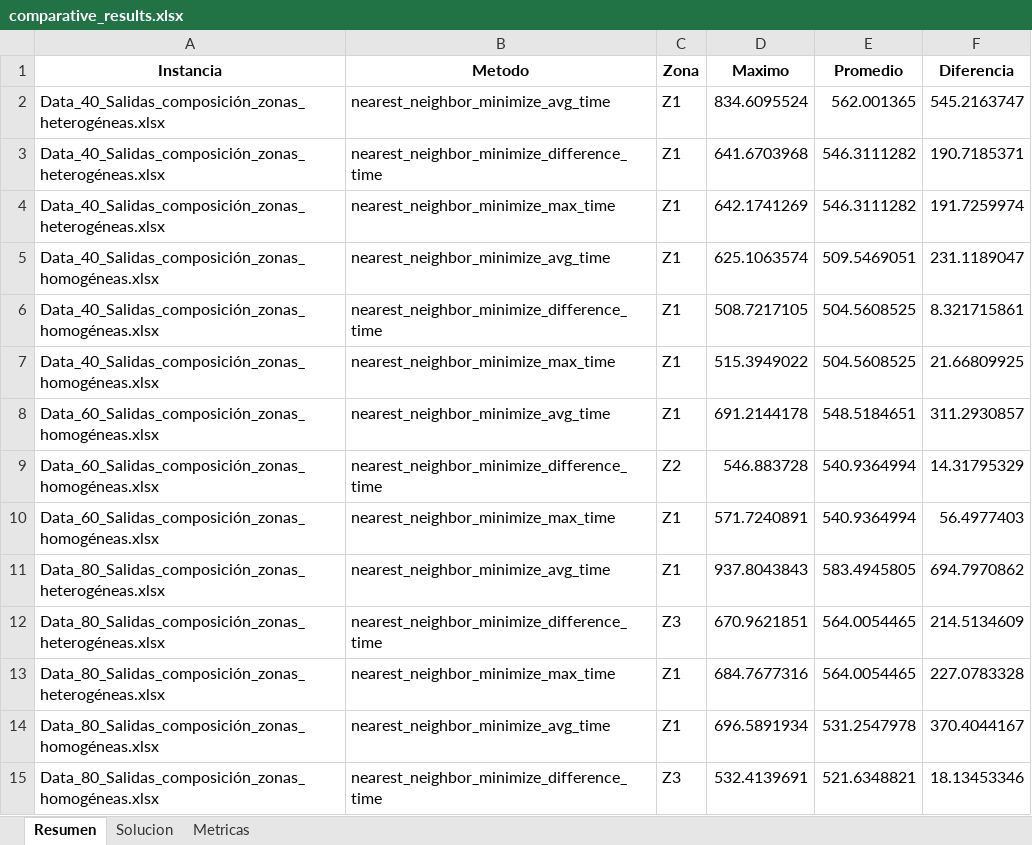
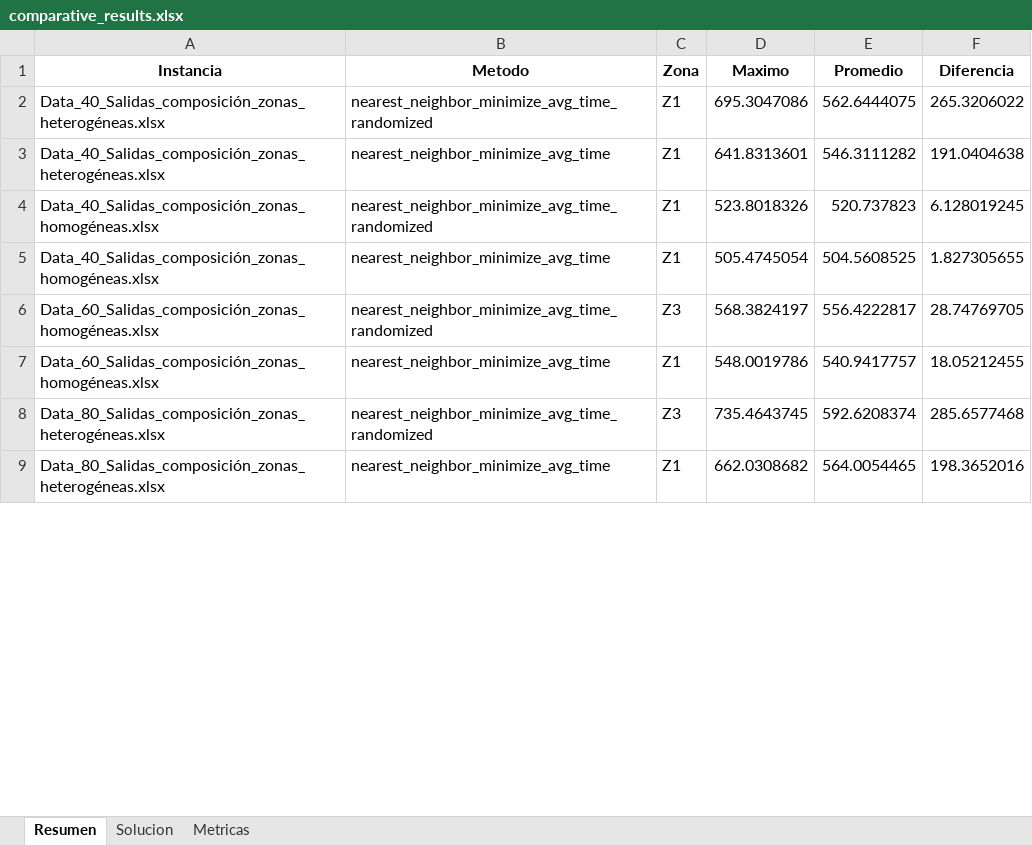
Before and after one commit to asaldarriv/heuristics-PTL-system, an Excel workbook: constructive-method/solutions/comparative_results.xlsx, sheet Resumen, drawn as a sheet; only a part is shown; values as stored, in another font and other column widths than the file's, no borders; removed rows and columns are numbered as before the commit, all else as after; the diff covers the shown part only; the diff names each change by its address in the sheet, - before the commit and + after, or states it on an @@ line.

Commit message:
minimize average time method selected and randomized

```diff
--- a/constructive-method/solutions/comparative_results.xlsx (sheet Resumen)
+++ b/constructive-method/solutions/comparative_results.xlsx (sheet Resumen)
-B2 (Metodo): nearest_neighbor_minimize_avg_time
+B2 (Metodo): nearest_neighbor_minimize_avg_time_randomized
-D2 (Maximo): 834.6095524
+D2 (Maximo): 695.3047086
-E2 (Promedio): 562.001365
+E2 (Promedio): 562.6444075
-F2 (Diferencia): 545.2163747
+F2 (Diferencia): 265.3206022
-row 3: Data_40_Salidas_composición_zonas_heterogéneas.xlsx | nearest_neighbor_minimize_difference_time | Z1 | 641.6703968 | 546.3111282 | 190.7185371
-B3 (Metodo): nearest_neighbor_minimize_max_time
+B3 (Metodo): nearest_neighbor_minimize_avg_time
-D3 (Maximo): 642.1741269
+D3 (Maximo): 641.8313601
-F3 (Diferencia): 191.7259974
+F3 (Diferencia): 191.0404638
-B4 (Metodo): nearest_neighbor_minimize_avg_time
+B4 (Metodo): nearest_neighbor_minimize_avg_time_randomized
-D4 (Maximo): 625.1063574
+D4 (Maximo): 523.8018326
-E4 (Promedio): 509.5469051
+E4 (Promedio): 520.737823
-F4 (Diferencia): 231.1189047
+F4 (Diferencia): 6.128019245
-row 6: Data_40_Salidas_composición_zonas_homogéneas.xlsx | nearest_neighbor_minimize_difference_time | Z1 | 508.7217105 | 504.5608525 | 8.321715861
-B5 (Metodo): nearest_neighbor_minimize_max_time
+B5 (Metodo): nearest_neighbor_minimize_avg_time
-D5 (Maximo): 515.3949022
+D5 (Maximo): 505.4745054
-F5 (Diferencia): 21.66809925
+F5 (Diferencia): 1.827305655
+row 6: Data_60_Salidas_composición_zonas_homogéneas.xlsx | nearest_neighbor_minimize_avg_time_randomized | Z3 | 568.3824197 | 556.4222817 | 28.74769705
-D7 (Maximo): 691.2144178
+D7 (Maximo): 548.0019786
-E7 (Promedio): 548.5184651
+E7 (Promedio): 540.9417757
-F7 (Diferencia): 311.2930857
+F7 (Diferencia): 18.05212455
-row 9: Data_60_Salidas_composición_zonas_homogéneas.xlsx | nearest_neighbor_minimize_difference_time | Z2 | 546.883728 | 540.9364994 | 14.31795329
-row 10: Data_60_Salidas_composición_zonas_homogéneas.xlsx | nearest_neighbor_minimize_max_time | Z1 | 571.7240891 | 540.9364994 | 56.4977403
-row 11: Data_80_Salidas_composición_zonas_heterogéneas.xlsx | nearest_neighbor_minimize_avg_time | Z1 | 937.8043843 | 583.4945805 | 694.7970862
-B8 (Metodo): nearest_neighbor_minimize_difference_time
+B8 (Metodo): nearest_neighbor_minimize_avg_time_randomized
-D8 (Maximo): 670.9621851
+D8 (Maximo): 735.4643745
-E8 (Promedio): 564.0054465
+E8 (Promedio): 592.6208374
-F8 (Diferencia): 214.5134609
+F8 (Diferencia): 285.6577468
-B9 (Metodo): nearest_neighbor_minimize_max_time
+B9 (Metodo): nearest_neighbor_minimize_avg_time
-D9 (Maximo): 684.7677316
+D9 (Maximo): 662.0308682
-F9 (Diferencia): 227.0783328
+F9 (Diferencia): 198.3652016
-row 14: Data_80_Salidas_composición_zonas_homogéneas.xlsx | nearest_neighbor_minimize_avg_time | Z1 | 696.5891934 | 531.2547978 | 370.4044167
-row 15: Data_80_Salidas_composición_zonas_homogéneas.xlsx | nearest_neighbor_minimize_difference_time | Z3 | 532.4139691 | 521.6348821 | 18.13453346
```
Also changed, not shown: 1 added row and 4 edited cells elsewhere in this sheet, sheet Solucion, sheet Metricas, constructive-method/solutions/Data_40_Salidas_composición_zonas_heterogéneas.xlsx_nearest_neighbor_minimize_avg_time.xlsx, constructive-method/solutions/Data_40_Salidas_composición_zonas_homogéneas.xlsx_nearest_neighbor_minimize_avg_time.xlsx, 19 other files.
